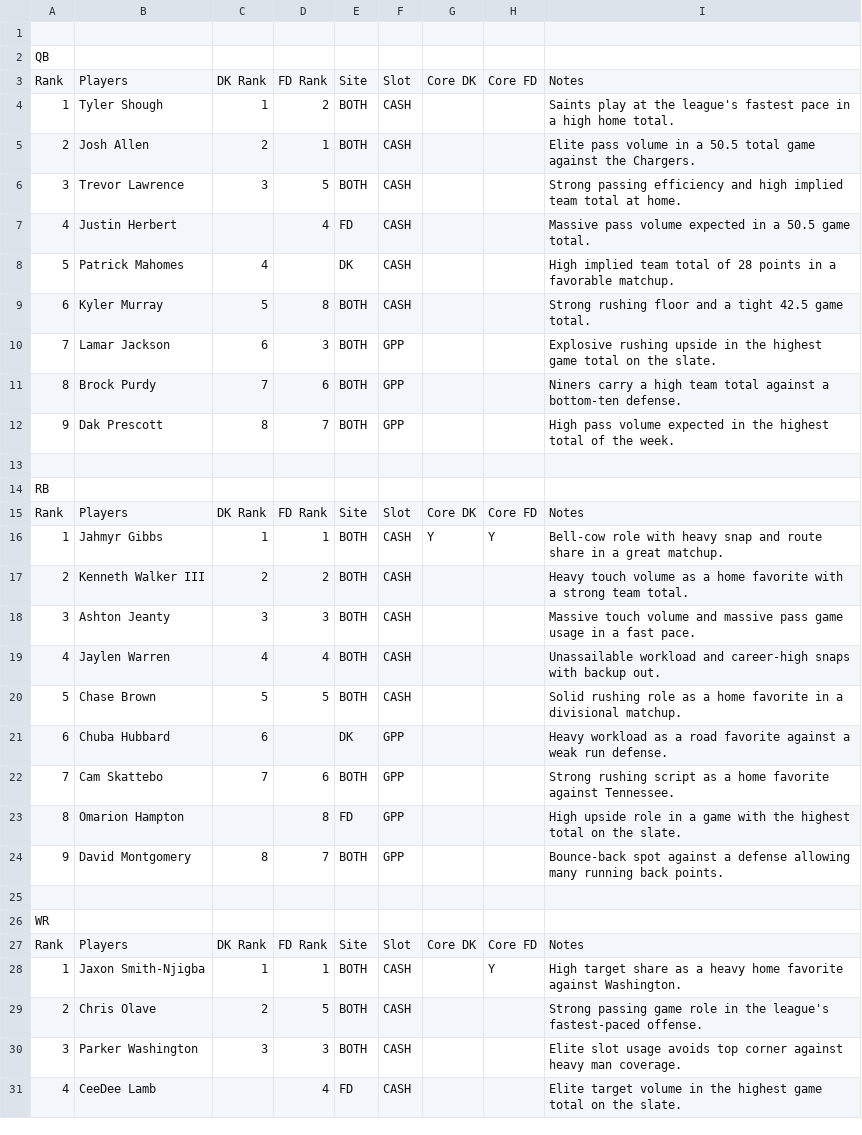
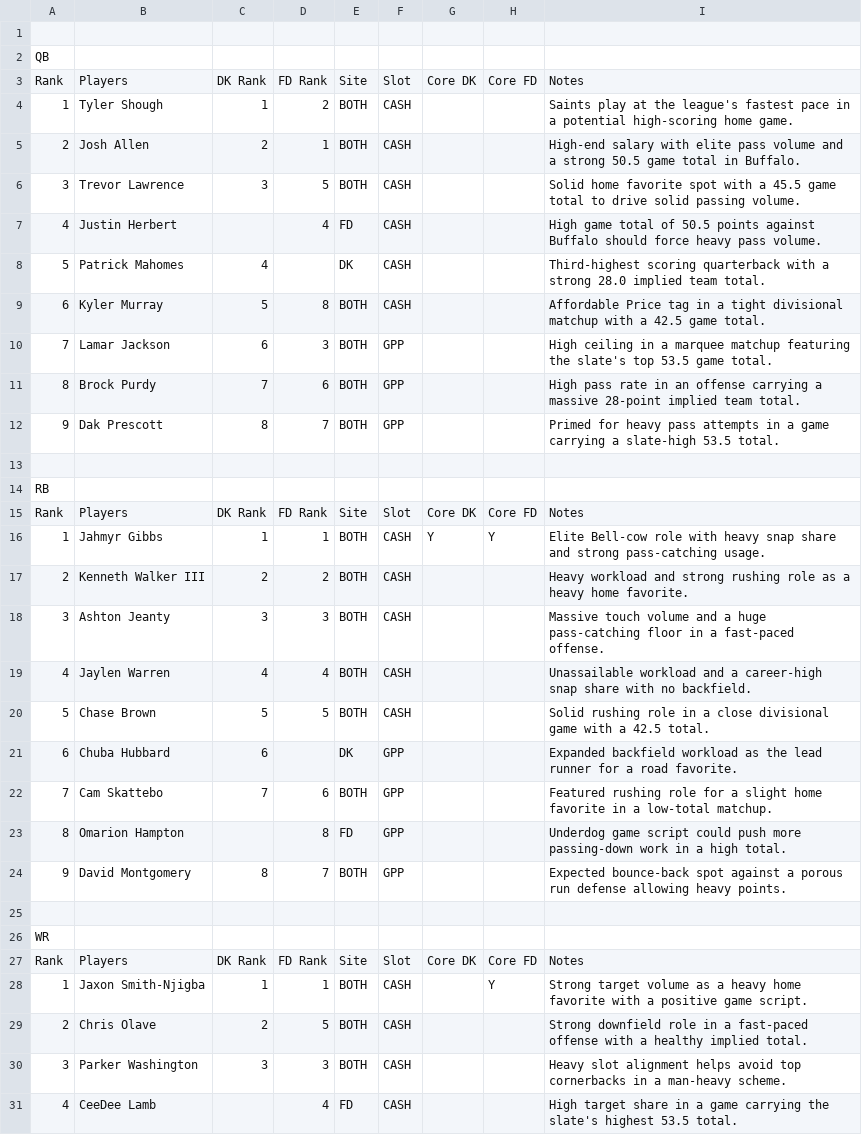
Before and after one commit to chrisgimino/nflcoreplays, a CSV file: NFL_SUNDAY_BEST_CORE.csv, drawn as a sheet; only a part is shown; the diff covers the shown part only.

Commit message:
Update NFL_SUNDAY_BEST_CORE.csv - 2026-09-27 08:20

```diff
--- a/NFL_SUNDAY_BEST_CORE.csv
+++ b/NFL_SUNDAY_BEST_CORE.csv
@@ -3,11 +3,11 @@ QB,,,,,,,,
 Rank,Players,DK Rank,FD Rank,Site,Slot,Core DK,Core FD,Notes
-1,Tyler Shough,1,2,BOTH,CASH,,,Saints play at the league's fastest pace in a high home total.
-2,Josh Allen,2,1,BOTH,CASH,,,Elite pass volume in a 50.5 total game against the Chargers.
-3,Trevor Lawrence,3,5,BOTH,CASH,,,Strong passing efficiency and high implied team total at home.
-4,Justin Herbert,,4,FD,CASH,,,Massive pass volume expected in a 50.5 game total.
-5,Patrick Mahomes,4,,DK,CASH,,,High implied team total of 28 points in a favorable matchup.
-6,Kyler Murray,5,8,BOTH,CASH,,,Strong rushing floor and a tight 42.5 game total.
-7,Lamar Jackson,6,3,BOTH,GPP,,,Explosive rushing upside in the highest game total on the slate.
-8,Brock Purdy,7,6,BOTH,GPP,,,Niners carry a high team total against a bottom-ten defense.
-9,Dak Prescott,8,7,BOTH,GPP,,,High pass volume expected in the highest total of the week.
+1,Tyler Shough,1,2,BOTH,CASH,,,Saints play at the league's fastest pace in a potential high-scoring home game.
+2,Josh Allen,2,1,BOTH,CASH,,,High-end salary with elite pass volume and a strong 50.5 game total in Buffalo.
+3,Trevor Lawrence,3,5,BOTH,CASH,,,Solid home favorite spot with a 45.5 game total to drive solid passing volume.
+4,Justin Herbert,,4,FD,CASH,,,High game total of 50.5 points against Buffalo should force heavy pass volume.
+5,Patrick Mahomes,4,,DK,CASH,,,Third-highest scoring quarterback with a strong 28.0 implied team total.
+6,Kyler Murray,5,8,BOTH,CASH,,,Affordable Price tag in a tight divisional matchup with a 42.5 game total.
+7,Lamar Jackson,6,3,BOTH,GPP,,,High ceiling in a marquee matchup featuring the slate's top 53.5 game total.
+8,Brock Purdy,7,6,BOTH,GPP,,,High pass rate in an offense carrying a massive 28-point implied team total.
+9,Dak Prescott,8,7,BOTH,GPP,,,Primed for heavy pass attempts in a game carrying a slate-high 53.5 total.
 ,,,,,,,,
@@ -15,11 +15,11 @@ RB,,,,,,,,
 Rank,Players,DK Rank,FD Rank,Site,Slot,Core DK,Core FD,Notes
-1,Jahmyr Gibbs,1,1,BOTH,CASH,Y,Y,Bell-cow role with heavy snap and route share in a great matchup.
-2,Kenneth Walker III,2,2,BOTH,CASH,,,Heavy touch volume as a home favorite with a strong team total.
-3,Ashton Jeanty,3,3,BOTH,CASH,,,Massive touch volume and massive pass game usage in a fast pace.
-4,Jaylen Warren,4,4,BOTH,CASH,,,Unassailable workload and career-high snaps with backup out.
-5,Chase Brown,5,5,BOTH,CASH,,,Solid rushing role as a home favorite in a divisional matchup.
-6,Chuba Hubbard,6,,DK,GPP,,,Heavy workload as a road favorite against a weak run defense.
-7,Cam Skattebo,7,6,BOTH,GPP,,,Strong rushing script as a home favorite against Tennessee.
-8,Omarion Hampton,,8,FD,GPP,,,High upside role in a game with the highest total on the slate.
-9,David Montgomery,8,7,BOTH,GPP,,,Bounce-back spot against a defense allowing many running back points.
+1,Jahmyr Gibbs,1,1,BOTH,CASH,Y,Y,Elite Bell-cow role with heavy snap share and strong pass-catching usage.
+2,Kenneth Walker III,2,2,BOTH,CASH,,,Heavy workload and strong rushing role as a heavy home favorite.
+3,Ashton Jeanty,3,3,BOTH,CASH,,,Massive touch volume and a huge pass-catching floor in a fast-paced offense.
+4,Jaylen Warren,4,4,BOTH,CASH,,,Unassailable workload and a career-high snap share with no backfield.
+5,Chase Brown,5,5,BOTH,CASH,,,Solid rushing role in a close divisional game with a 42.5 total.
+6,Chuba Hubbard,6,,DK,GPP,,,Expanded backfield workload as the lead runner for a road favorite.
+7,Cam Skattebo,7,6,BOTH,GPP,,,Featured rushing role for a slight home favorite in a low-total matchup.
+8,Omarion Hampton,,8,FD,GPP,,,Underdog game script could push more passing-down work in a high total.
+9,David Montgomery,8,7,BOTH,GPP,,,Expected bounce-back spot against a porous run defense allowing heavy points.
 ,,,,,,,,
@@ -27,5 +27,5 @@ WR,,,,,,,,
 Rank,Players,DK Rank,FD Rank,Site,Slot,Core DK,Core FD,Notes
-1,Jaxon Smith-Njigba,1,1,BOTH,CASH,,Y,High target share as a heavy home favorite against Washington.
-2,Chris Olave,2,5,BOTH,CASH,,,Strong passing game role in the league's fastest-paced offense.
-3,Parker Washington,3,3,BOTH,CASH,,,Elite slot usage avoids top corner against heavy man coverage.
-4,CeeDee Lamb,,4,FD,CASH,,,Elite target volume in the highest game total on the slate.
+1,Jaxon Smith-Njigba,1,1,BOTH,CASH,,Y,Strong target volume as a heavy home favorite with a positive game script.
+2,Chris Olave,2,5,BOTH,CASH,,,Strong downfield role in a fast-paced offense with a healthy implied total.
+3,Parker Washington,3,3,BOTH,CASH,,,Heavy slot alignment helps avoid top cornerbacks in a man-heavy scheme.
+4,CeeDee Lamb,,4,FD,CASH,,,High target share in a game carrying the slate's highest 53.5 total.
```
Also changed, not shown: 14 edited cells elsewhere in this file.
